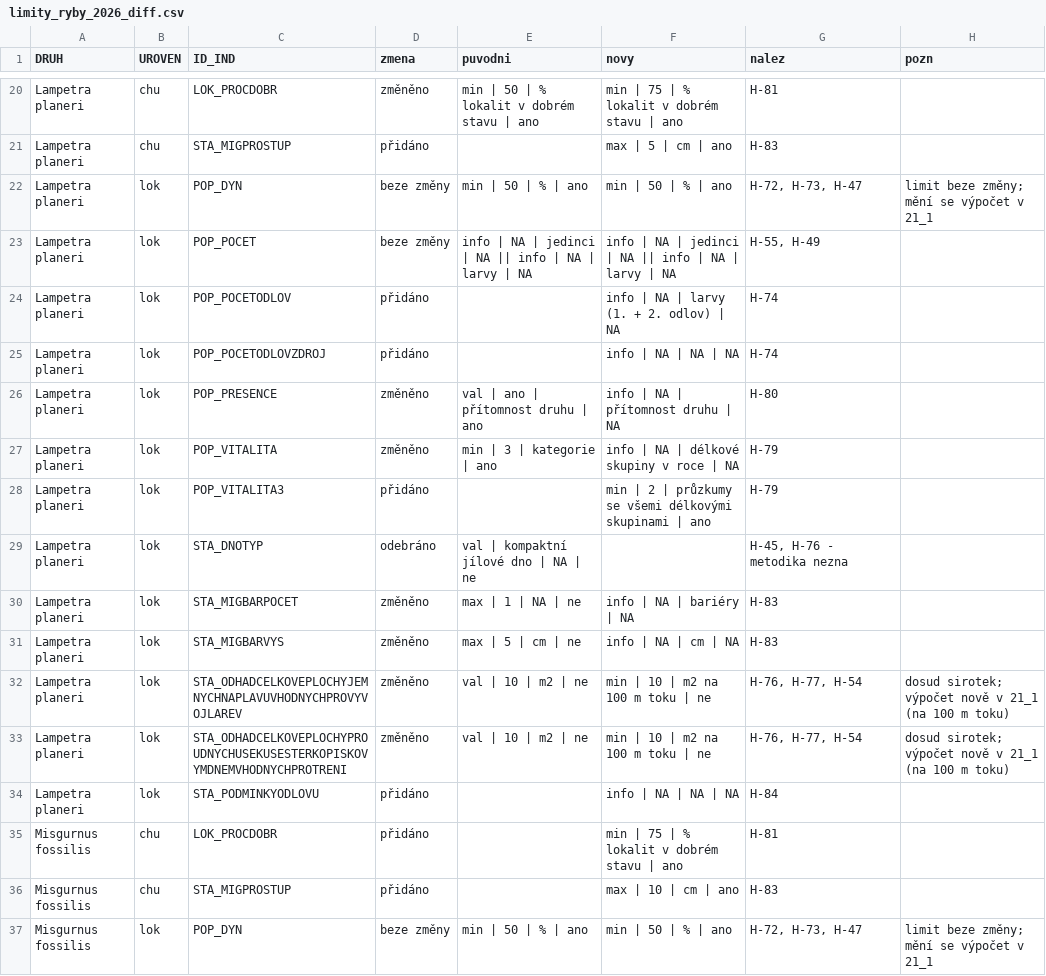
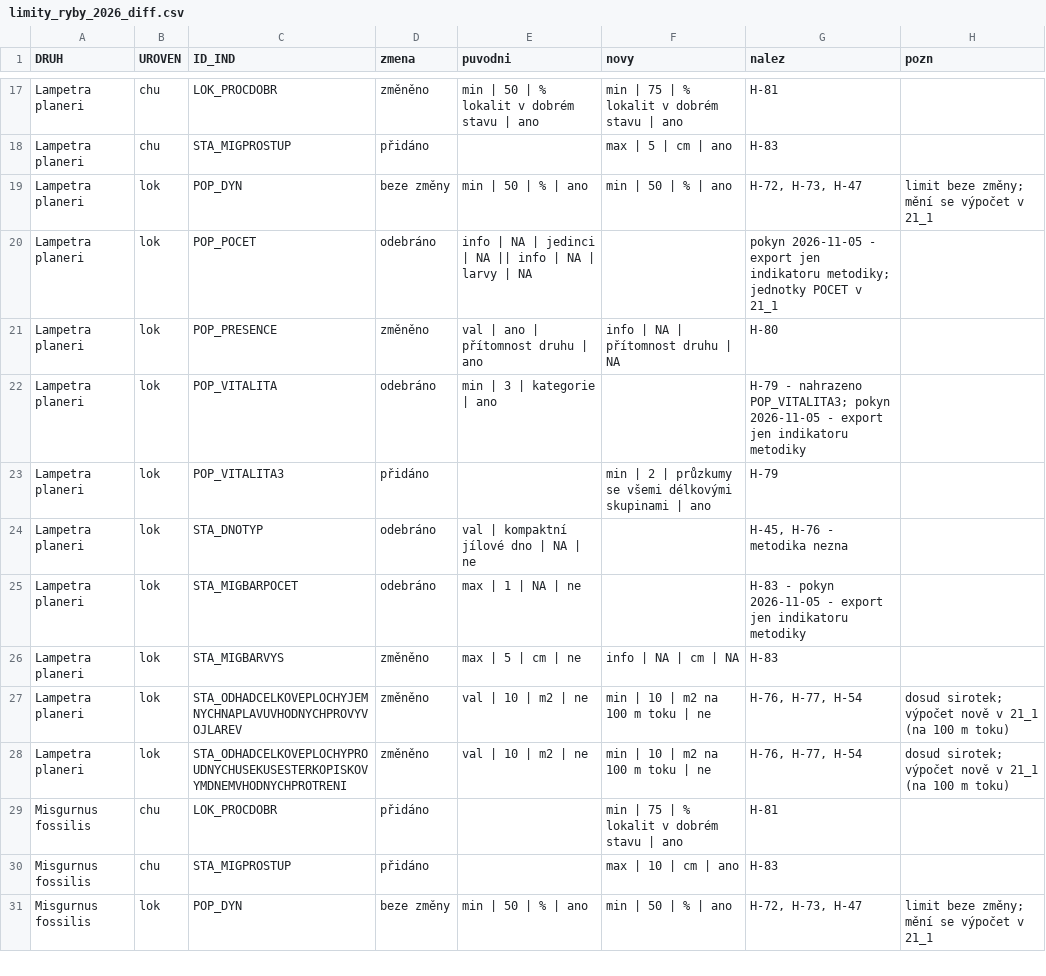
Before and after one commit to BiodivMonCZ/host_naturecz, a CSV file: Metodiky/Ryby a mihule/limity_ryby_2026_diff.csv, drawn as a sheet; only a part is shown, gaps mark what is left out; the diff covers the shown part only.

```diff
--- a/Metodiky/Ryby a mihule/limity_ryby_2026_diff.csv
+++ b/Metodiky/Ryby a mihule/limity_ryby_2026_diff.csv
@@ -22,10 +19,8 @@ Lampetra planeri,chu,STA_MIGPROSTUP,přidáno,,max | 5 | cm | ano,H-83,
 Lampetra planeri,lok,POP_DYN,beze změny,min | 50 | % | ano,min | 50 | % | ano,"H-72, H-73, H-47",limit beze změny; mění se výpočet v 21_1
-Lampetra planeri,lok,POP_POCET,beze změny,info | NA | jedinci | NA || info | NA | larvy | NA,info | NA | jedinci | NA || info | NA | larvy | NA,"H-55, H-49",
-Lampetra planeri,lok,POP_POCETODLOV,přidáno,,info | NA | larvy (1. + 2. odlov) | NA,H-74,
-Lampetra planeri,lok,POP_POCETODLOVZDROJ,přidáno,,info | NA | NA | NA,H-74,
+Lampetra planeri,lok,POP_POCET,odebráno,info | NA | jedinci | NA || info | NA | larvy | NA,,pokyn 2026-11-05 - export jen indikatoru metodiky; jednotky POCET v 21_1,
 Lampetra planeri,lok,POP_PRESENCE,změněno,val | ano | přítomnost druhu | ano,info | NA | přítomnost druhu | NA,H-80,
-Lampetra planeri,lok,POP_VITALITA,změněno,min | 3 | kategorie | ano,info | NA | délkové skupiny v roce | NA,H-79,
+Lampetra planeri,lok,POP_VITALITA,odebráno,min | 3 | kategorie | ano,,H-79 - nahrazeno POP_VITALITA3; pokyn 2026-11-05 - export jen indikatoru metodiky,
 Lampetra planeri,lok,POP_VITALITA3,přidáno,,min | 2 | průzkumy se všemi délkovými skupinami | ano,H-79,
 Lampetra planeri,lok,STA_DNOTYP,odebráno,val | kompaktní jílové dno | NA | ne,,"H-45, H-76 - metodika nezna",
-Lampetra planeri,lok,STA_MIGBARPOCET,změněno,max | 1 | NA | ne,info | NA | bariéry | NA,H-83,
+Lampetra planeri,lok,STA_MIGBARPOCET,odebráno,max | 1 | NA | ne,,H-83 - pokyn 2026-11-05 - export jen indikatoru metodiky,
 Lampetra planeri,lok,STA_MIGBARVYS,změněno,max | 5 | cm | ne,info | NA | cm | NA,H-83,
@@ -33,3 +28,2 @@ Lampetra planeri,lok,STA_ODHADCELKOVEPLOCHYJEMNYCHNAPLAVUVHODNYCHPROVYVOJLAREV,z
 Lampetra planeri,lok,STA_ODHADCELKOVEPLOCHYPROUDNYCHUSEKUSESTERKOPISKOVYMDNEMVHODNYCHPROTRENI,změněno,val | 10 | m2 | ne,min | 10 | m2 na 100 m toku | ne,"H-76, H-77, H-54",dosud sirotek; výpočet nově v 21_1 (na 100 m toku)
-Lampetra planeri,lok,STA_PODMINKYODLOVU,přidáno,,info | NA | NA | NA,H-84,
 Misgurnus fossilis,chu,LOK_PROCDOBR,přidáno,,min | 75 | % lokalit v dobrém stavu | ano,H-81,
```
Also changed, not shown: 6 removed rows and 18 edited cells elsewhere in this file, Data/Input/limity_ryby.csv, 3 other files.
